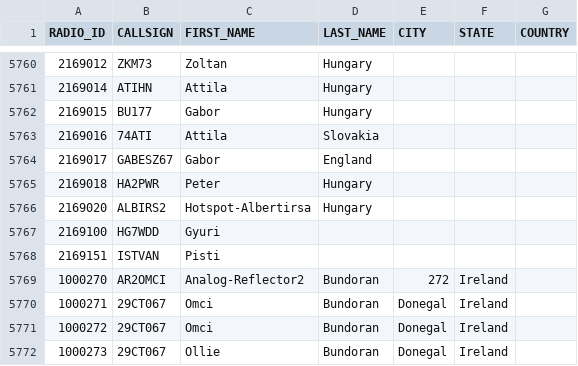
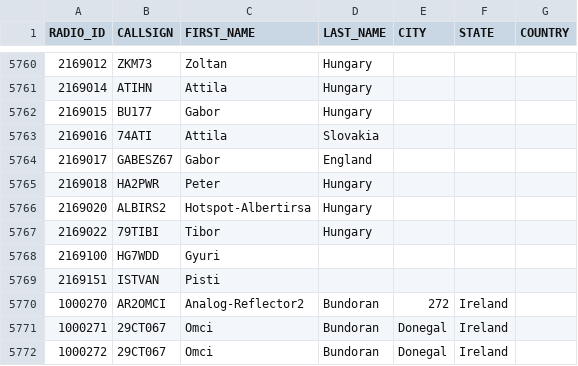
Before and after one commit to bencsikk/freedmrfileok, a CSV file: stripped.csv, drawn as a sheet; only a part is shown, gaps mark what is left out; the shorter side is filled out with more unchanged rows; the diff names each change by its address in the sheet, - before the commit and + after, or states it on an @@ line.

Commit message:
Update stripped.csv

```diff
--- a/stripped.csv
+++ b/stripped.csv
+row 5767: 2169022 | 79TIBI | Tibor | Hungary
```
